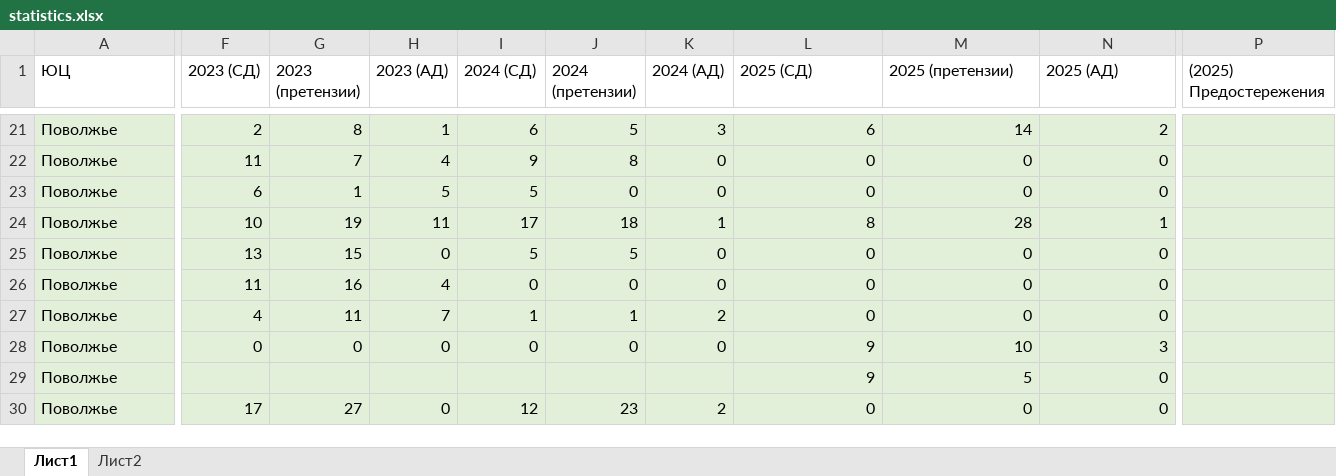
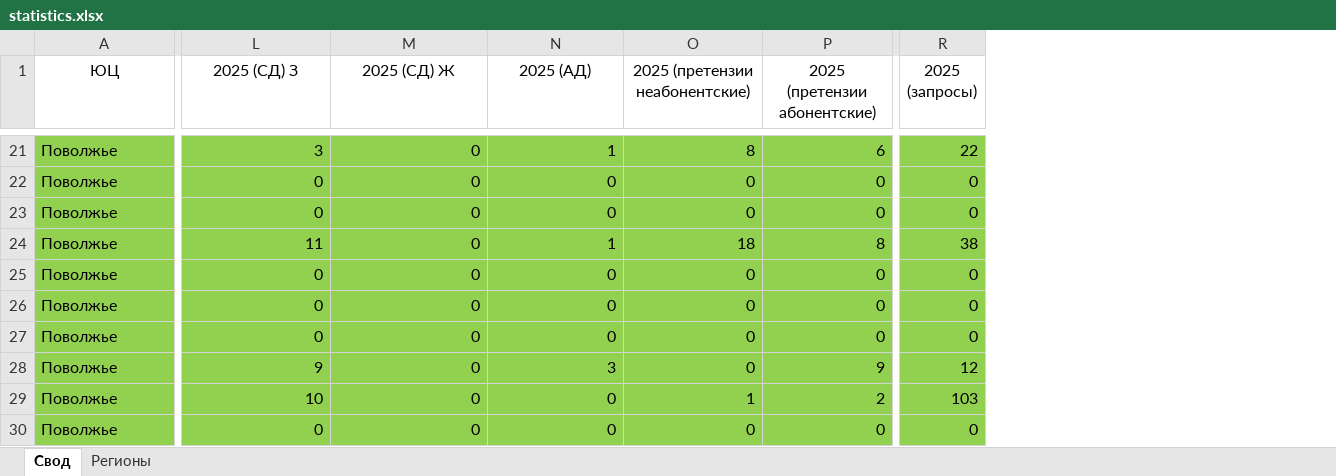
Before and after one commit to dluzhinskiy/analytics-dashboard, an Excel workbook: statistics.xlsx, sheet Свод, drawn as a sheet; only a part is shown, gaps mark what is left out; values as stored, in another font and other column widths than the file's, no borders; removed rows and columns are numbered as before the commit, all else as after; the diff covers the shown part only; the diff names each change by its address in the sheet, - before the commit and + after, or states it on an @@ line.

```diff
--- a/statistics.xlsx (sheet Свод)
+++ b/statistics.xlsx (sheet Свод)
-sheet tab: Лист1
+sheet tab: Свод
-sheet tab: Лист2
+sheet tab: Регионы
@@ column F (2023 (СД)) hidden, rows 21-30: 2 | 11 | 6 | 10 | 13 | 11 | 4 | 0 |  | 17 @@
@@ column G (2023 (претензии)) hidden, rows 21-30: 8 | 7 | 1 | 19 | 15 | 16 | 11 | 0 |  | 27 @@
@@ column H (2023 (АД)) hidden, rows 21-30: 1 | 4 | 5 | 11 | 0 | 4 | 7 | 0 |  | 0 @@
@@ column I (2024 (СД)) hidden, rows 21-30: 6 | 9 | 5 | 17 | 5 | 0 | 1 | 0 |  | 12 @@
@@ column J (2024 (претензии)) hidden, rows 21-30: 5 | 8 | 0 | 18 | 5 | 0 | 1 | 0 |  | 23 @@
@@ column K (2024 (АД)) hidden, rows 21-30: 3 | 0 | 0 | 1 | 0 | 0 | 2 | 0 |  | 2 @@
+column O (2025 (претензии неабонентские)), rows 21-30: 8 | 0 | 0 | 18 | 0 | 0 | 0 | 0 | 1 | 0
+column P (2025 (претензии абонентские)), rows 21-30: 6 | 0 | 0 | 8 | 0 | 0 | 0 | 9 | 2 | 0
-column P ((2025) Предостережения), empty
+column R (2025 (запросы)), rows 21-30: 22 | 0 | 0 | 38 | 0 | 0 | 0 | 12 | 103 | 0
-A1 alignment: left
+A1 alignment: center
-L1: 2025 (СД)
+L1: 2025 (СД) З
-L1:N1 alignment: left
+L1:N1 alignment: center
-M1: 2025 (претензии)
+M1: 2025 (СД) Ж
-A21:A30 fill: #E2F0D9
+A21:A30 fill: #92D050
-L21:N30 fill: #E2F0D9
+L21:N30 fill: #92D050
-L21 (2025 (СД) З): 6
+L21 (2025 (СД) З): 3
-M21 (2025 (СД) Ж): 14
+M21 (2025 (СД) Ж): 0
-N21 (2025 (АД)): 2
+N21 (2025 (АД)): 1
-L24 (2025 (СД) З): 8
+L24 (2025 (СД) З): 11
-M24 (2025 (СД) Ж): 28
+M24 (2025 (СД) Ж): 0
-M28 (2025 (СД) Ж): 10
+M28 (2025 (СД) Ж): 0
-L29 (2025 (СД) З): 9
+L29 (2025 (СД) З): 10
-M29 (2025 (СД) Ж): 5
+M29 (2025 (СД) Ж): 0
```
Also changed, not shown: other rows of this sheet, 6 other files.
